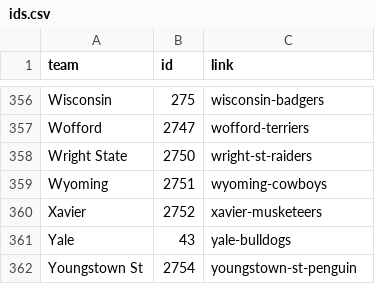
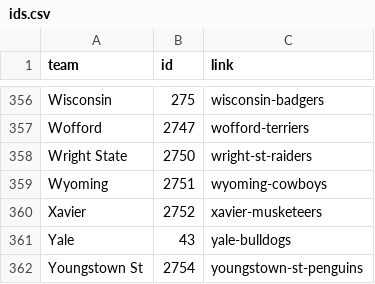
Before and after one commit to fmathews11/College_Basketball_Functions, a CSV file: ids.csv, drawn as a sheet; only a part is shown, gaps mark what is left out.

Commit message:
Update ids.csv

```diff
--- a/ids.csv
+++ b/ids.csv
@@ -361,2 +361,2 @@ Xavier,2752,xavier-musketeers
 Yale,43,yale-bulldogs
-Youngstown St,2754,youngstown-st-penguin
+Youngstown St,2754,youngstown-st-penguins
```
